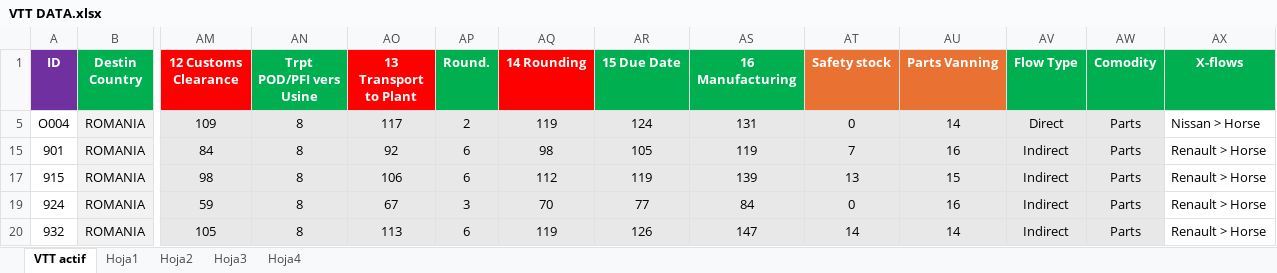
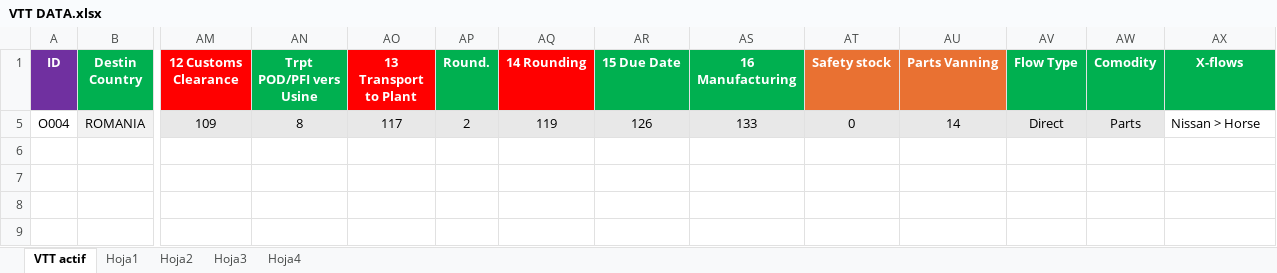
Before and after one commit to TPTENGHORSE/TPTENGTOOLS, an Excel workbook: VTT Tool/VTT DATA.xlsx, sheet VTT actif, drawn as a sheet; only a part is shown, gaps mark what is left out; values as stored, in another font and other column widths than the file's, no borders; rows hold the shown columns only; the diff names each change by its address in the sheet, - before the commit and + after, or states it on an @@ line.

```diff
--- a/VTT Tool/VTT DATA.xlsx (sheet VTT actif)
+++ b/VTT Tool/VTT DATA.xlsx (sheet VTT actif)
-AR5 (15 Due Date): 124
+AR5 (15 Due Date): 126
-AS5 (16 Manufacturing): 131
+AS5 (16 Manufacturing): 133
@@ row 15 hidden: 901 | ROMANIA | 84 | 8 | 92 | 6 | 98 | 105 | 119 | 7 | 16 | Indirect | Parts | Renault > Horse @@
@@ row 17 hidden: 915 | ROMANIA | 98 | 8 | 106 | 6 | 112 | 119 | 139 | 13 | 15 | Indirect | Parts | Renault > Horse @@
@@ row 19 hidden: 924 | ROMANIA | 59 | 8 | 67 | 3 | 70 | 77 | 84 | 0 | 16 | Indirect | Parts | Renault > Horse @@
@@ row 20 hidden: 932 | ROMANIA | 105 | 8 | 113 | 6 | 119 | 126 | 147 | 14 | 14 | Indirect | Parts | Renault > Horse @@
```
Also changed, not shown: hidden cells, 3 other files.
